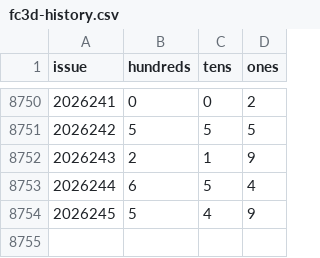
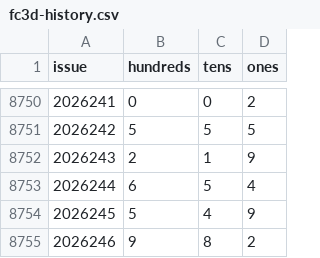
Before and after one commit to hxiaowei0102-web/fc3d-buma2, a CSV file: data/fc3d-history.csv, drawn as a sheet; only a part is shown, gaps mark what is left out.

```diff
--- a/data/fc3d-history.csv
+++ b/data/fc3d-history.csv
@@ -8754 +8754,2 @@ issue,hundreds,tens,ones
 2026245,5,4,9
+2026246,9,8,2
```
Also changed, not shown: predictions_log.csv, predictions_log_500.csv, 3 other files.
